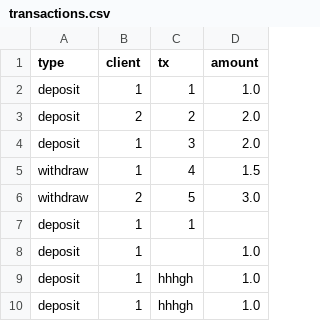
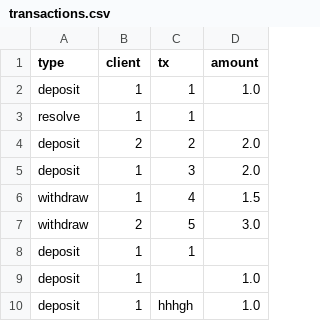
Before and after one commit to rainbow1016/bank-payments-system-rust, a CSV file: transactions.csv, drawn as a sheet; only a part is shown; the shorter side is filled out with more unchanged rows; the diff names each change by its address in the sheet, - before the commit and + after, or states it on an @@ line.

Commit message:
Add Transactions to CSV

```diff
--- a/transactions.csv
+++ b/transactions.csv
+row 3: resolve | 1 | 1
```
Also changed, not shown: 1 other file.
